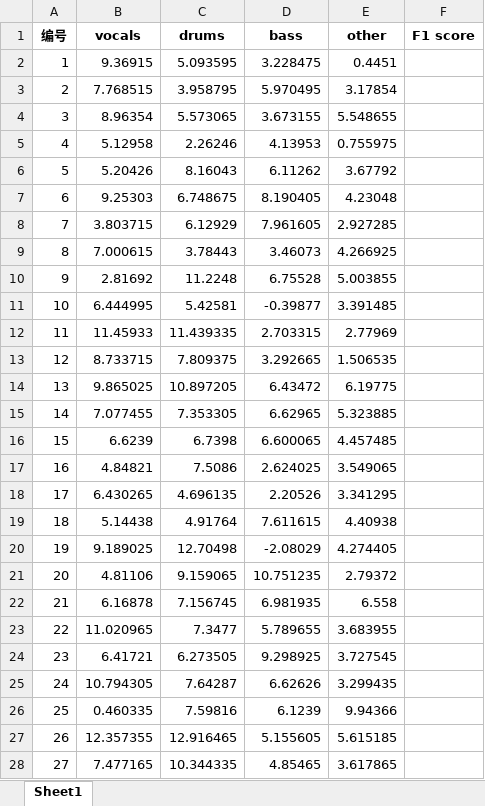
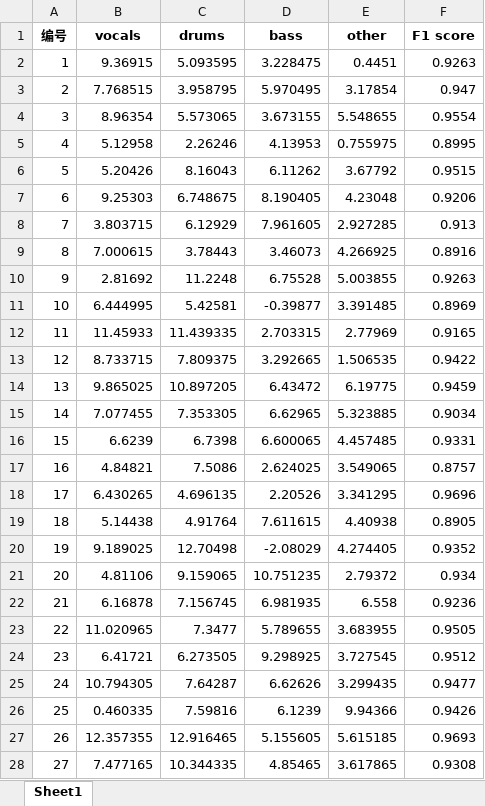
Before and after one commit to LouDev1c/umx-bass, an Excel workbook: openunmix/umxl_evaluation_results.xlsx, sheet Sheet1, drawn as a sheet; only a part is shown; values as stored, in another font and other column widths than the file's, no borders; the diff covers the shown part only; the diff names each change by its address in the sheet, - before the commit and + after, or states it on an @@ line.

```diff
--- a/openunmix/umxl_evaluation_results.xlsx (sheet Sheet1)
+++ b/openunmix/umxl_evaluation_results.xlsx (sheet Sheet1)
-F2 (F1 score): (empty)
+F2 (F1 score): 0.9263
-F3 (F1 score): (empty)
+F3 (F1 score): 0.947
-F4 (F1 score): (empty)
+F4 (F1 score): 0.9554
-F5 (F1 score): (empty)
+F5 (F1 score): 0.8995
-F6 (F1 score): (empty)
+F6 (F1 score): 0.9515
-F7 (F1 score): (empty)
+F7 (F1 score): 0.9206
-F8 (F1 score): (empty)
+F8 (F1 score): 0.913
-F9 (F1 score): (empty)
+F9 (F1 score): 0.8916
-F10 (F1 score): (empty)
+F10 (F1 score): 0.9263
-F11 (F1 score): (empty)
+F11 (F1 score): 0.8969
-F12 (F1 score): (empty)
+F12 (F1 score): 0.9165
-F13 (F1 score): (empty)
+F13 (F1 score): 0.9422
-F14 (F1 score): (empty)
+F14 (F1 score): 0.9459
-F15 (F1 score): (empty)
+F15 (F1 score): 0.9034
-F16 (F1 score): (empty)
+F16 (F1 score): 0.9331
-F17 (F1 score): (empty)
+F17 (F1 score): 0.8757
-F18 (F1 score): (empty)
+F18 (F1 score): 0.9696
-F19 (F1 score): (empty)
+F19 (F1 score): 0.8905
-F20 (F1 score): (empty)
+F20 (F1 score): 0.9352
-F21 (F1 score): (empty)
+F21 (F1 score): 0.934
-F22 (F1 score): (empty)
+F22 (F1 score): 0.9236
-F23 (F1 score): (empty)
+F23 (F1 score): 0.9505
-F24 (F1 score): (empty)
+F24 (F1 score): 0.9512
-F25 (F1 score): (empty)
+F25 (F1 score): 0.9477
-F26 (F1 score): (empty)
+F26 (F1 score): 0.9426
-F27 (F1 score): (empty)
+F27 (F1 score): 0.9693
-F28 (F1 score): (empty)
+F28 (F1 score): 0.9308
```
Also changed, not shown: 25 edited cells elsewhere in this sheet, 1 other file.
